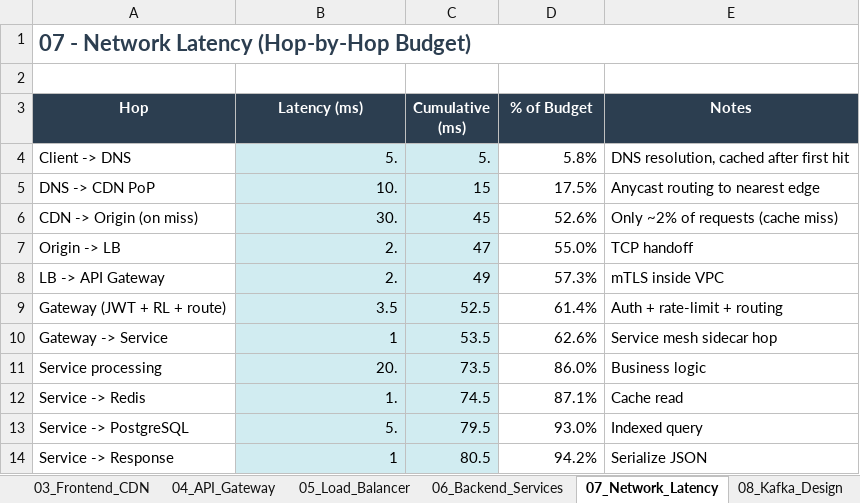
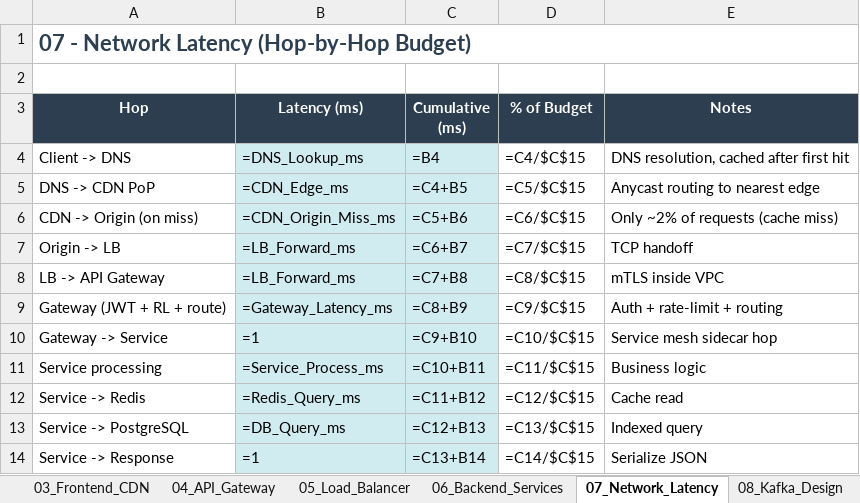
Before and after one commit to balasus1/back-of-envelope, an Excel workbook: docs/System_Design_Master_Calculator.xlsx, sheet 07_Network_Latency, drawn as a sheet; only a part is shown; values as stored, in another font and other column widths than the file's, no borders; formulas without a stored value are shown as written; charts and pictures and conditional formats not drawn; the diff covers the shown part only; the diff names each change by its address in the sheet, - before the commit and + after, or states it on an @@ line.

```diff
--- a/docs/System_Design_Master_Calculator.xlsx (sheet 07_Network_Latency)
+++ b/docs/System_Design_Master_Calculator.xlsx (sheet 07_Network_Latency)
-B4 (Latency (ms)): 5.
+B4 (Latency (ms)): =DNS_Lookup_ms
-C4 (Cumulative (ms)): 5.
+C4 (Cumulative (ms)): =B4
-D4 (% of Budget): 5.8%
+D4 (% of Budget): =C4/$C$15
-B5 (Latency (ms)): 10.
+B5 (Latency (ms)): =CDN_Edge_ms
-C5 (Cumulative (ms)): 15
+C5 (Cumulative (ms)): =C4+B5
-D5 (% of Budget): 17.5%
+D5 (% of Budget): =C5/$C$15
-B6 (Latency (ms)): 30.
+B6 (Latency (ms)): =CDN_Origin_Miss_ms
-C6 (Cumulative (ms)): 45
+C6 (Cumulative (ms)): =C5+B6
-D6 (% of Budget): 52.6%
+D6 (% of Budget): =C6/$C$15
-B7:B8 (Latency (ms)): 2.
+B7:B8 (Latency (ms)): =LB_Forward_ms
-C7 (Cumulative (ms)): 47
+C7 (Cumulative (ms)): =C6+B7
-D7 (% of Budget): 55.0%
+D7 (% of Budget): =C7/$C$15
-C8 (Cumulative (ms)): 49
+C8 (Cumulative (ms)): =C7+B8
-D8 (% of Budget): 57.3%
+D8 (% of Budget): =C8/$C$15
-B9 (Latency (ms)): 3.5
+B9 (Latency (ms)): =Gateway_Latency_ms
-C9 (Cumulative (ms)): 52.5
+C9 (Cumulative (ms)): =C8+B9
-D9 (% of Budget): 61.4%
+D9 (% of Budget): =C9/$C$15
-B10 (Latency (ms)): 1
+B10 (Latency (ms)): =1
-C10 (Cumulative (ms)): 53.5
+C10 (Cumulative (ms)): =C9+B10
-D10 (% of Budget): 62.6%
+D10 (% of Budget): =C10/$C$15
-B11 (Latency (ms)): 20.
+B11 (Latency (ms)): =Service_Process_ms
-C11 (Cumulative (ms)): 73.5
+C11 (Cumulative (ms)): =C10+B11
-D11 (% of Budget): 86.0%
+D11 (% of Budget): =C11/$C$15
-B12 (Latency (ms)): 1.
+B12 (Latency (ms)): =Redis_Query_ms
-C12 (Cumulative (ms)): 74.5
+C12 (Cumulative (ms)): =C11+B12
-D12 (% of Budget): 87.1%
+D12 (% of Budget): =C12/$C$15
-B13 (Latency (ms)): 5.
+B13 (Latency (ms)): =DB_Query_ms
-C13 (Cumulative (ms)): 79.5
+C13 (Cumulative (ms)): =C12+B13
-D13 (% of Budget): 93.0%
+D13 (% of Budget): =C13/$C$15
-B14 (Latency (ms)): 1
+B14 (Latency (ms)): =1
-C14 (Cumulative (ms)): 80.5
+C14 (Cumulative (ms)): =C13+B14
-D14 (% of Budget): 94.2%
+D14 (% of Budget): =C14/$C$15
```
Also changed, not shown: 15 edited cells and cell formats elsewhere in this sheet, sheet 08_Kafka_Design, sheet 09_Database_Design, sheet 16_Cost_Estimator, sheet 04_API_Gateway, sheet 11_DLQ_Error_Handling, sheet 12_Traffic_Spikes_DDoS, 9 more sheets, charts or pictures, 1 other file.
